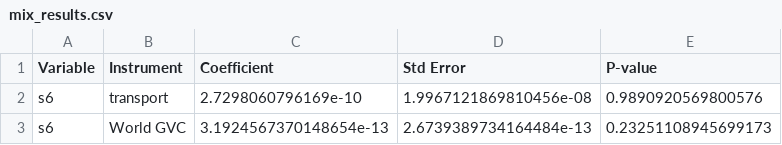
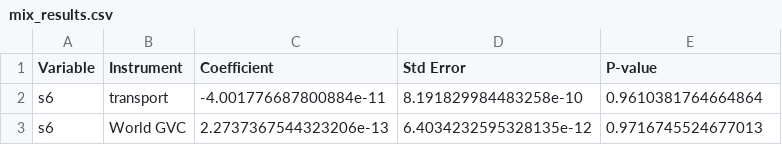
Before and after one commit to JanetYing/ECMA31350_Project, a CSV file: code/clustering/mix_results.csv, drawn as a sheet.

Commit message:
clustering stuff

```diff
--- a/code/clustering/mix_results.csv
+++ b/code/clustering/mix_results.csv
@@ -1,3 +1,3 @@
 Variable,Instrument,Coefficient,Std Error,P-value
-s6,transport,2.7298060796169e-10,1.9967121869810456e-08,0.9890920569800576
-s6,World GVC,3.1924567370148654e-13,2.6739389734164484e-13,0.23251108945699173
+s6,transport,-4.001776687800884e-11,8.191829984483258e-10,0.9610381764664864
+s6,World GVC,2.2737367544323206e-13,6.4034232595328135e-12,0.9716745524677013
```
Also changed, not shown: 1 other file.
